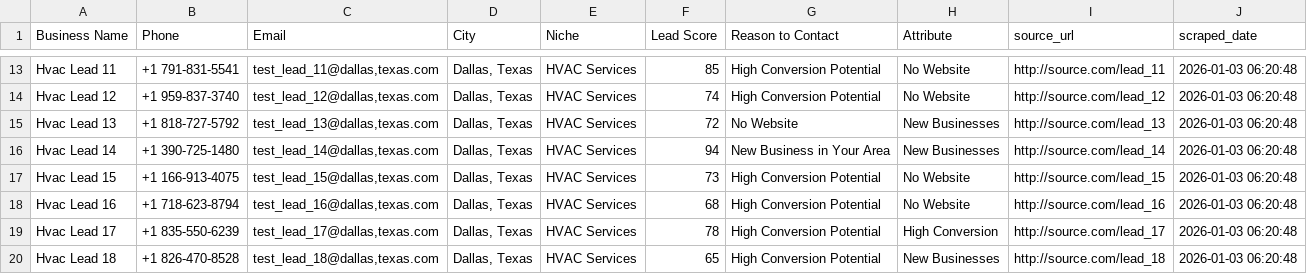
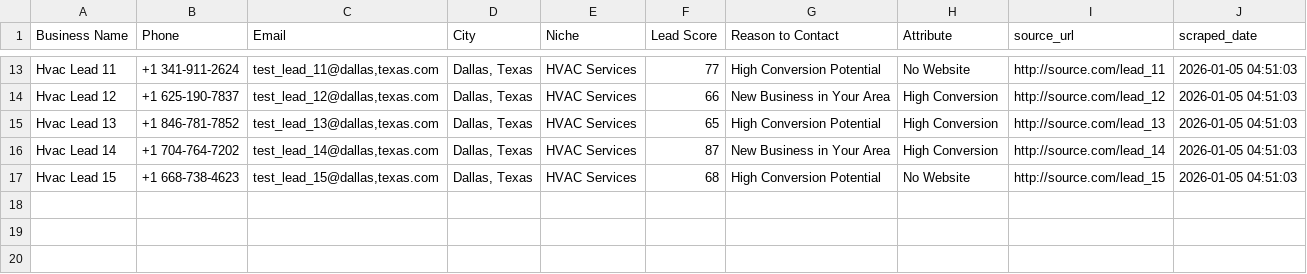
Before and after one commit to tvkfurniture-bit/MicroLeadMarketplace, a CSV file: data/verified/verified_leads.csv, drawn as a sheet; only a part is shown, gaps mark what is left out; the diff covers the shown part only; the diff names each change by its address in the sheet, - before the commit and + after, or states it on an @@ line.

```diff
--- a/data/verified/verified_leads.csv
+++ b/data/verified/verified_leads.csv
-B13 (Phone): +1 791-831-5541
+B13 (Phone): +1 341-911-2624
-F13 (Lead Score): 85
+F13 (Lead Score): 77
-J13:J17 (scraped_date): 2026-01-03 06:20:48
+J13:J17 (scraped_date): 2026-01-05 04:51:03
-B14 (Phone): +1 959-837-3740
+B14 (Phone): +1 625-190-7837
-F14 (Lead Score): 74
+F14 (Lead Score): 66
-G14 (Reason to Contact): High Conversion Potential
+G14 (Reason to Contact): New Business in Your Area
-H14 (Attribute): No Website
+H14 (Attribute): High Conversion
-B15 (Phone): +1 818-727-5792
+B15 (Phone): +1 846-781-7852
-F15 (Lead Score): 72
+F15 (Lead Score): 65
-G15 (Reason to Contact): No Website
+G15 (Reason to Contact): High Conversion Potential
-H15:H16 (Attribute): New Businesses
+H15:H16 (Attribute): High Conversion
-B16 (Phone): +1 390-725-1480
+B16 (Phone): +1 704-764-7202
-F16 (Lead Score): 94
+F16 (Lead Score): 87
-B17 (Phone): +1 166-913-4075
+B17 (Phone): +1 668-738-4623
-F17 (Lead Score): 73
+F17 (Lead Score): 68
-row 18: Hvac Lead 16 | +1 718-623-8794 | test_lead_16@dallas,texas.com | Dallas, Texas | HVAC Services | 68 | High Conversion Potential | No Website | http://source.com/lead_16 | 2026-01-03 06:20:48
-row 19: Hvac Lead 17 | +1 835-550-6239 | test_lead_17@dallas,texas.com | Dallas, Texas | HVAC Services | 78 | High Conversion Potential | High Conversion | http://source.com/lead_17 | 2026-01-03 06:20:48
-row 20: Hvac Lead 18 | +1 826-470-8528 | test_lead_18@dallas,texas.com | Dallas, Texas | HVAC Services | 65 | High Conversion Potential | New Businesses | http://source.com/lead_18 | 2026-01-03 06:20:48
```
Also changed, not shown: 42 edited cells elsewhere in this file.
